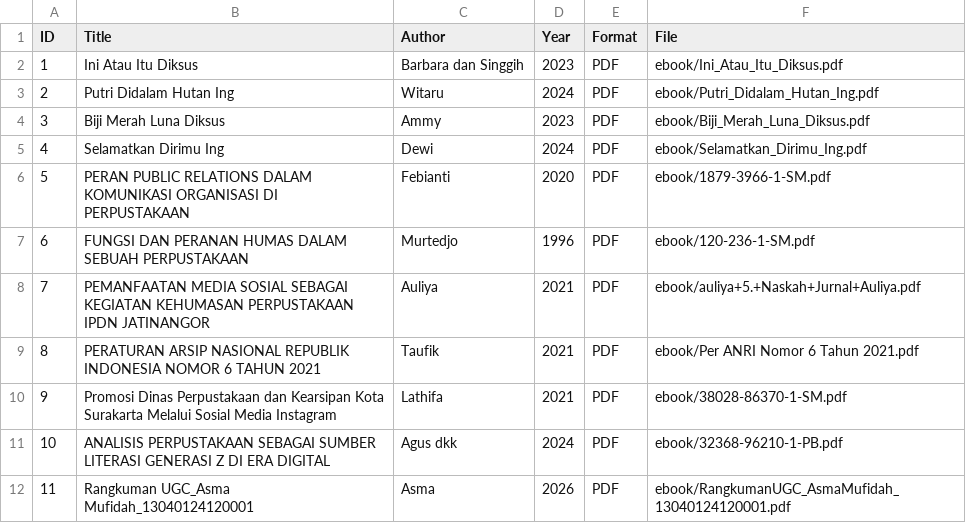
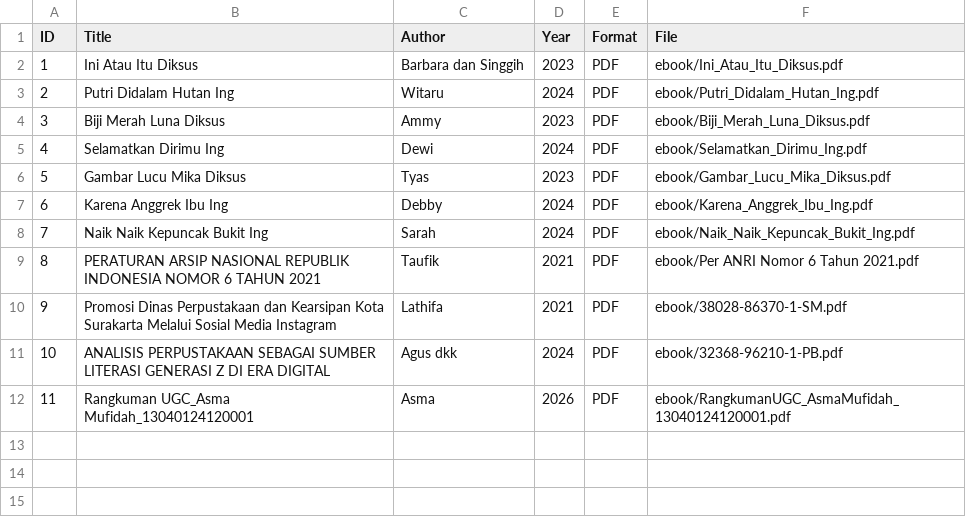
Before and after one commit to asmfdh233-oss/perpustakaandigital, a CSV file: metadata/metadata.csv, drawn as a sheet.

Commit message:
Update metadata.csv

```diff
--- a/metadata/metadata.csv
+++ b/metadata/metadata.csv
@@ -5,5 +5,5 @@ ID,Title,Author,Year,Format,File
 4,Selamatkan Dirimu Ing,Dewi,2024,PDF,ebook/Selamatkan_Dirimu_Ing.pdf
-5,PERAN PUBLIC RELATIONS DALAM KOMUNIKASI ORGANISASI DI PERPUSTAKAAN,Febianti,2020,PDF,ebook/1879-3966-1-SM.pdf
-6,FUNGSI DAN PERANAN HUMAS DALAM SEBUAH PERPUSTAKAAN,Murtedjo,1996,PDF,ebook/120-236-1-SM.pdf
-7,PEMANFAATAN MEDIA SOSIAL SEBAGAI KEGIATAN KEHUMASAN PERPUSTAKAAN IPDN JATINANGOR,Auliya,2021,PDF,ebook/auliya+5.+Naskah+Jurnal+Auliya.pdf
+5,Gambar Lucu Mika Diksus,Tyas,2023,PDF,ebook/Gambar_Lucu_Mika_Diksus.pdf
+6,Karena Anggrek Ibu Ing,Debby,2024,PDF,ebook/Karena_Anggrek_Ibu_Ing.pdf
+7,Naik Naik Kepuncak Bukit Ing,Sarah,2024,PDF,ebook/Naik_Naik_Kepuncak_Bukit_Ing.pdf
 8,PERATURAN ARSIP NASIONAL REPUBLIK INDONESIA NOMOR 6 TAHUN 2021,Taufik,2021,PDF,ebook/Per ANRI Nomor 6 Tahun 2021.pdf
```
